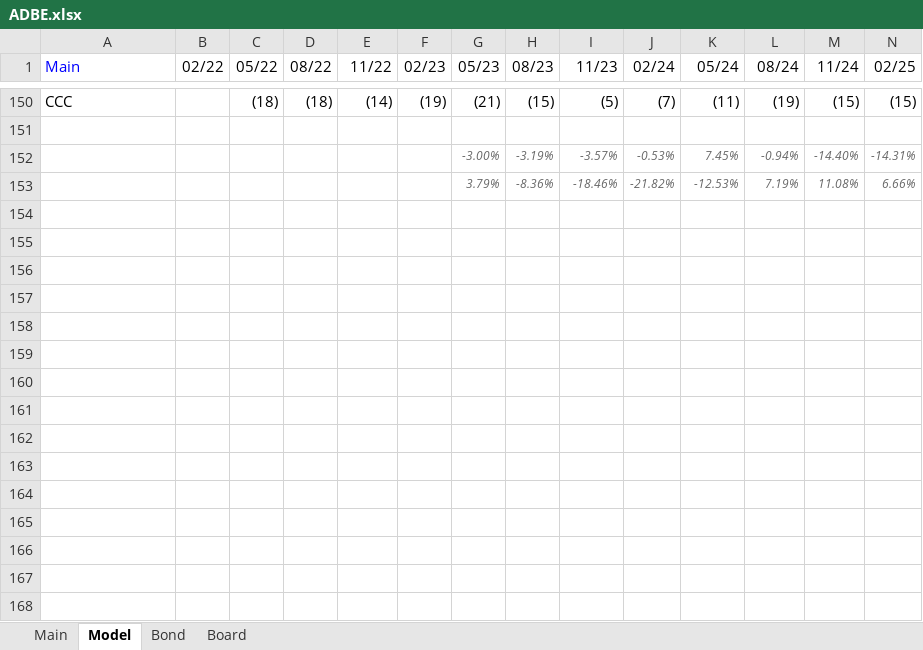
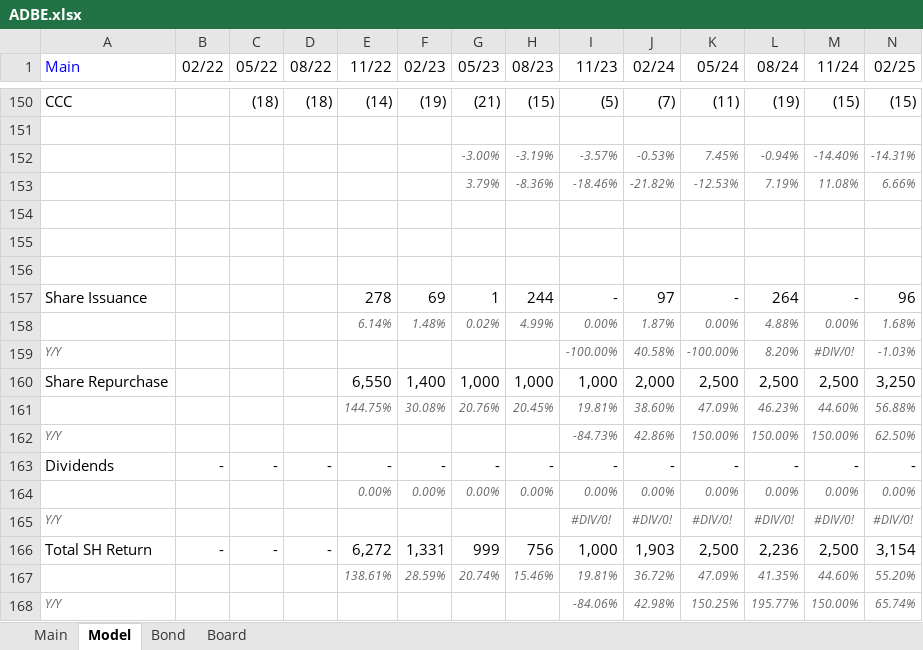
Before and after one commit to BeppeBaldassari/Filings, an Excel workbook: ADBE.xlsx, sheet Model, drawn as a sheet; only a part is shown, gaps mark what is left out; values as stored, in another font and other column widths than the file's, no borders; charts and pictures not drawn; rows hold the shown columns only; the diff covers the shown part only; the diff names each change by its address in the sheet, - before the commit and + after, or states it on an @@ line.

Commit message:
UBER, ADBE and MSFT updates

```diff
--- a/ADBE.xlsx (sheet Model)
+++ b/ADBE.xlsx (sheet Model)
+row 154: (empty)
+row 155: (empty)
+row 156: (empty)
+row 157: Share Issuance |  |  |  | 278 | 69 | 1 | 244 | - | 97 | - | 264 | - | 96
+row 158:  |  |  |  | 6.14% | 1.48% | 0.02% | 4.99% | 0.00% | 1.87% | 0.00% | 4.88% | 0.00% | 1.68%
+row 159: Y/Y |  |  |  |  |  |  |  | -100.00% | 40.58% | -100.00% | 8.20% | #DIV/0! | -1.03%
+row 160: Share Repurchase |  |  |  | 6,550 | 1,400 | 1,000 | 1,000 | 1,000 | 2,000 | 2,500 | 2,500 | 2,500 | 3,250
+row 161:  |  |  |  | 144.75% | 30.08% | 20.76% | 20.45% | 19.81% | 38.60% | 47.09% | 46.23% | 44.60% | 56.88%
+row 162: Y/Y |  |  |  |  |  |  |  | -84.73% | 42.86% | 150.00% | 150.00% | 150.00% | 62.50%
+row 163: Dividends | - | - | - | - | - | - | - | - | - | - | - | - | -
+row 164:  |  |  |  | 0.00% | 0.00% | 0.00% | 0.00% | 0.00% | 0.00% | 0.00% | 0.00% | 0.00% | 0.00%
+row 165: Y/Y |  |  |  |  |  |  |  | #DIV/0! | #DIV/0! | #DIV/0! | #DIV/0! | #DIV/0! | #DIV/0!
+row 166: Total SH Return | - | - | - | 6,272 | 1,331 | 999 | 756 | 1,000 | 1,903 | 2,500 | 2,236 | 2,500 | 3,154
+row 167:  |  |  |  | 138.61% | 28.59% | 20.74% | 15.46% | 19.81% | 36.72% | 47.09% | 41.35% | 44.60% | 55.20%
+row 168: Y/Y |  |  |  |  |  |  |  | -84.06% | 42.98% | 150.25% | 195.77% | 150.00% | 65.74%
```
Also changed, not shown: 31 edited cells and merged cells elsewhere in this sheet, sheet Main, charts or pictures, 1 other file.
